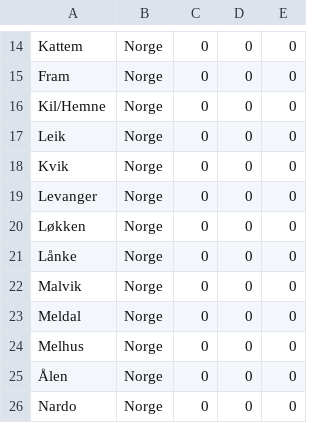
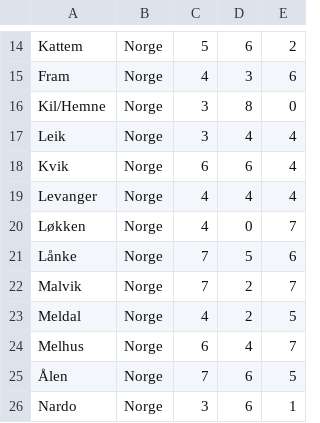
Before and after one commit to cakeplease/football-tournament-manager, a CSV file: src/main/resources/test_data/football-clubs.csv, drawn as a sheet; only a part is shown, gaps mark what is left out; the diff covers the shown part only; the diff names each change by its address in the sheet, - before the commit and + after, or states it on an @@ line.

```diff
--- a/src/main/resources/test_data/football-clubs.csv
+++ b/src/main/resources/test_data/football-clubs.csv
-C14: 0
+C14: 5
-D14: 0
+D14: 6
-E14: 0
+E14: 2
-C15: 0
+C15: 4
-D15: 0
+D15: 3
-E15: 0
+E15: 6
-C16:C17: 0
+C16:C17: 3
-D16: 0
+D16: 8
-D17: 0
+D17: 4
-E17:E19: 0
+E17:E19: 4
-C18: 0
+C18: 6
-D18: 0
+D18: 6
-C19:C20: 0
+C19:C20: 4
-D19: 0
+D19: 4
-E20: 0
+E20: 7
-C21:C22: 0
+C21:C22: 7
-D21: 0
+D21: 5
-E21: 0
+E21: 6
-D22:D23: 0
+D22:D23: 2
-E22: 0
+E22: 7
-C23: 0
+C23: 4
-E23: 0
+E23: 5
-C24: 0
+C24: 6
-D24: 0
+D24: 4
-E24: 0
+E24: 7
-C25: 0
+C25: 7
-D25:D26: 0
+D25:D26: 6
-E25: 0
+E25: 5
-C26: 0
+C26: 3
-E26: 0
+E26: 1
```
Also changed, not shown: 147 edited cells elsewhere in this file, src/main/resources/test_data/groups-data.csv, src/main/resources/test_data/groups-matches.csv, 1 other file.
